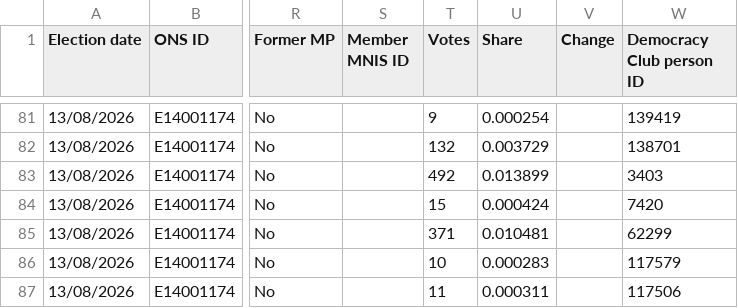
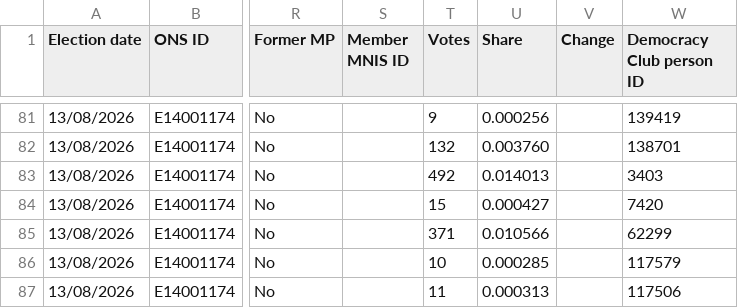
Before and after one commit to ukparliament/psephology, a CSV file: db/data/results-by-parliament/59/by-elections/candidacies.csv, drawn as a sheet; only a part is shown, gaps mark what is left out; the diff covers the shown part only; the diff names each change by its address in the sheet, - before the commit and + after, or states it on an @@ line.

Commit message:
revised clacton by-election data from phil

```diff
--- a/db/data/results-by-parliament/59/by-elections/candidacies.csv
+++ b/db/data/results-by-parliament/59/by-elections/candidacies.csv
-U81 (Share): 0.000254
+U81 (Share): 0.000256
-U82 (Share): 0.003729
+U82 (Share): 0.003760
-U83 (Share): 0.013899
+U83 (Share): 0.014013
-U84 (Share): 0.000424
+U84 (Share): 0.000427
-U85 (Share): 0.010481
+U85 (Share): 0.010566
-U86 (Share): 0.000283
+U86 (Share): 0.000285
-U87 (Share): 0.000311
+U87 (Share): 0.000313
```
Also changed, not shown: 29 edited cells elsewhere in this file, db/data/results-by-parliament/59/by-elections/constituencies.csv.
